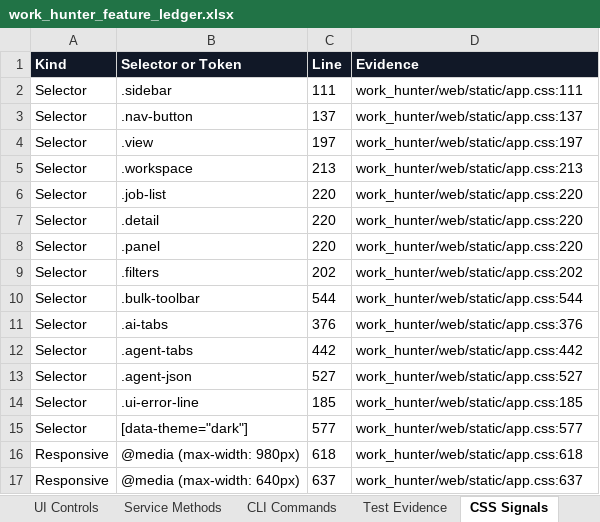
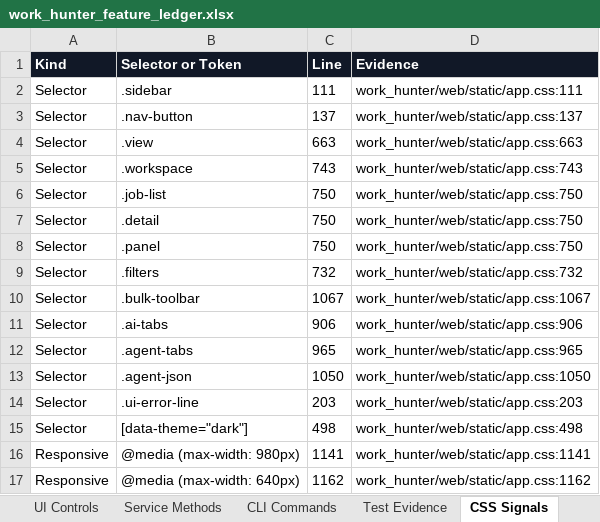
Before and after one commit to Kiwunaka/WORK-HUNTER, an Excel workbook: outputs/019ef35c-3532-7880-9fd2-20f8dc258671/work_hunter_feature_ledger.xlsx, sheet CSS Signals, drawn as a sheet; values as stored, in another font and other column widths than the file's, no borders; table styles not drawn; the diff names each change by its address in the sheet, - before the commit and + after, or states it on an @@ line.

```diff
--- a/outputs/019ef35c-3532-7880-9fd2-20f8dc258671/work_hunter_feature_ledger.xlsx (sheet CSS Signals)
+++ b/outputs/019ef35c-3532-7880-9fd2-20f8dc258671/work_hunter_feature_ledger.xlsx (sheet CSS Signals)
-C4 (Line): 197
+C4 (Line): 663
-D4 (Evidence): work_hunter/web/static/app.css:197
+D4 (Evidence): work_hunter/web/static/app.css:663
-C5 (Line): 213
+C5 (Line): 743
-D5 (Evidence): work_hunter/web/static/app.css:213
+D5 (Evidence): work_hunter/web/static/app.css:743
-C6:C8 (Line): 220
+C6:C8 (Line): 750
-D6:D8 (Evidence): work_hunter/web/static/app.css:220
+D6:D8 (Evidence): work_hunter/web/static/app.css:750
-C9 (Line): 202
+C9 (Line): 732
-D9 (Evidence): work_hunter/web/static/app.css:202
+D9 (Evidence): work_hunter/web/static/app.css:732
-C10 (Line): 544
+C10 (Line): 1067
-D10 (Evidence): work_hunter/web/static/app.css:544
+D10 (Evidence): work_hunter/web/static/app.css:1067
-C11 (Line): 376
+C11 (Line): 906
-D11 (Evidence): work_hunter/web/static/app.css:376
+D11 (Evidence): work_hunter/web/static/app.css:906
-C12 (Line): 442
+C12 (Line): 965
-D12 (Evidence): work_hunter/web/static/app.css:442
+D12 (Evidence): work_hunter/web/static/app.css:965
-C13 (Line): 527
+C13 (Line): 1050
-D13 (Evidence): work_hunter/web/static/app.css:527
+D13 (Evidence): work_hunter/web/static/app.css:1050
-C14 (Line): 185
+C14 (Line): 203
-D14 (Evidence): work_hunter/web/static/app.css:185
+D14 (Evidence): work_hunter/web/static/app.css:203
-C15 (Line): 577
+C15 (Line): 498
-D15 (Evidence): work_hunter/web/static/app.css:577
+D15 (Evidence): work_hunter/web/static/app.css:498
-C16 (Line): 618
+C16 (Line): 1141
-D16 (Evidence): work_hunter/web/static/app.css:618
+D16 (Evidence): work_hunter/web/static/app.css:1141
-C17 (Line): 637
+C17 (Line): 1162
-D17 (Evidence): work_hunter/web/static/app.css:637
+D17 (Evidence): work_hunter/web/static/app.css:1162
```
Also changed, not shown: sheet API Routes, sheet UI Controls, sheet Service Methods, sheet Test Evidence, sheet CLI Commands, sheet Feature Ledger, 1 more sheet, other sheet tabs, 40 other files.
